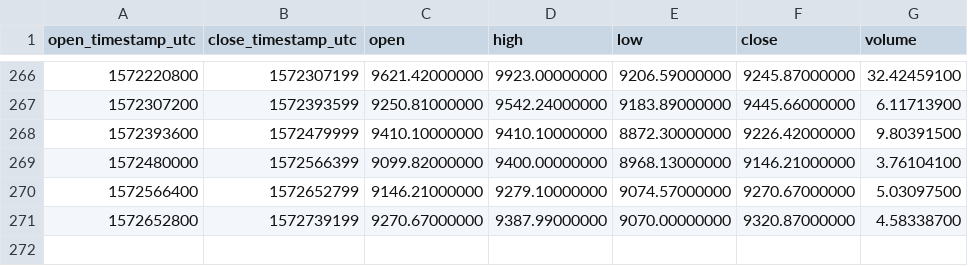
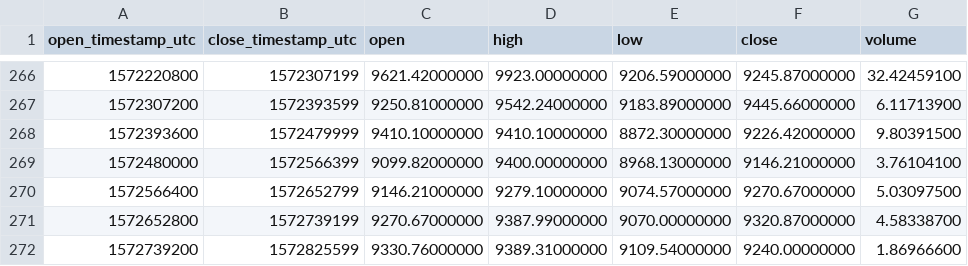
Before and after one commit to cryptobigbro/binance-BTCUSDS, a CSV file: binance-BTCUSDS-1d.csv, drawn as a sheet; only a part is shown, gaps mark what is left out.

```diff
--- a/binance-BTCUSDS-1d.csv
+++ b/binance-BTCUSDS-1d.csv
@@ -271 +271,2 @@ open_timestamp_utc,close_timestamp_utc,open,high,low,close,volume
 1572652800,1572739199,9270.67000000,9387.99000000,9070.00000000,9320.87000000,4.58338700
+1572739200,1572825599,9330.76000000,9389.31000000,9109.54000000,9240.00000000,1.86966600
```
Also changed, not shown: binance-BTCUSDS-1h.csv.
